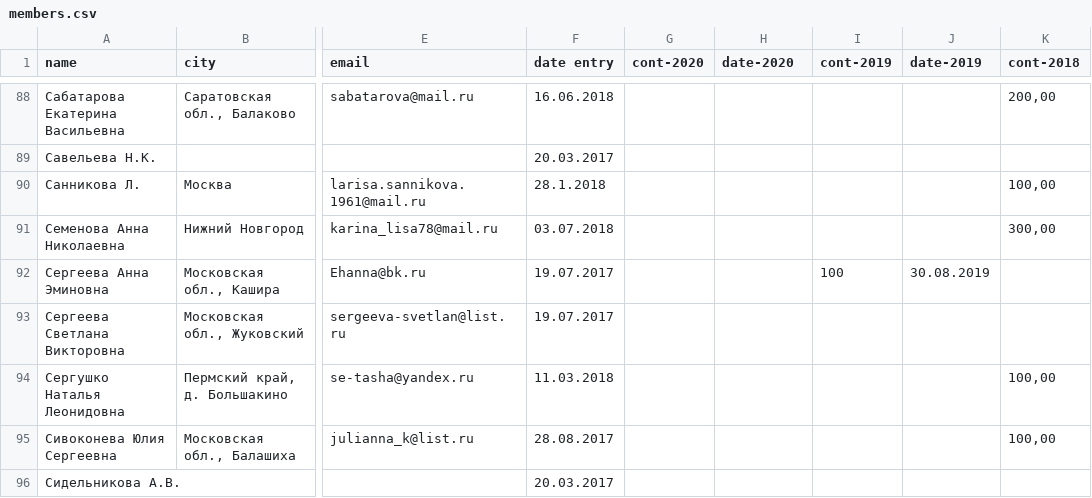
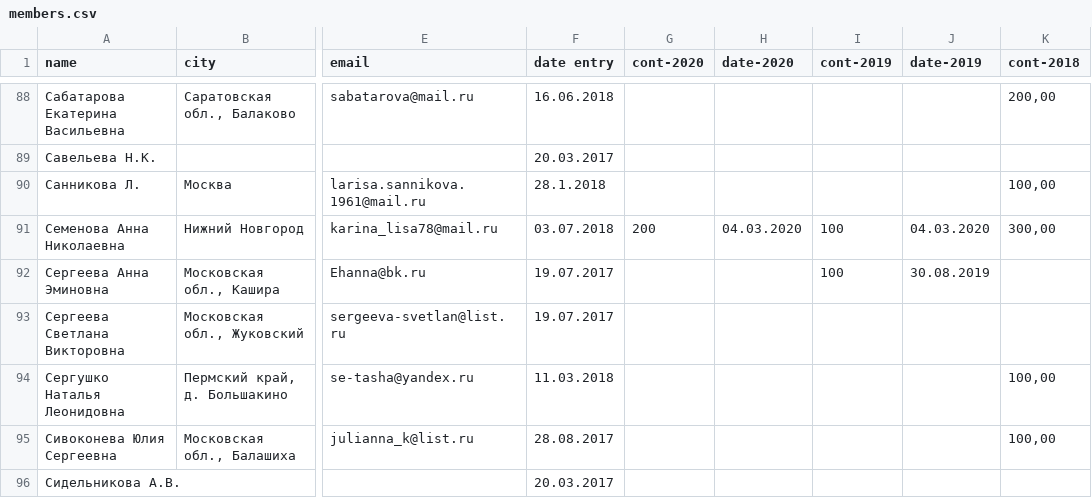
Before and after one commit to Itzamna/nkp-spitz, a CSV file: _data/members.csv, drawn as a sheet; only a part is shown, gaps mark what is left out; the diff names each change by its address in the sheet, - before the commit and + after, or states it on an @@ line.

```diff
--- a/_data/members.csv
+++ b/_data/members.csv
-G91 (cont-2020): (empty)
+G91 (cont-2020): 200
-H91 (date-2020): (empty)
+H91 (date-2020): 04.03.2020
-I91 (cont-2019): (empty)
+I91 (cont-2019): 100
-J91 (date-2019): (empty)
+J91 (date-2019): 04.03.2020
```
Also changed, not shown: _data/champions.csv, 1 other file.
